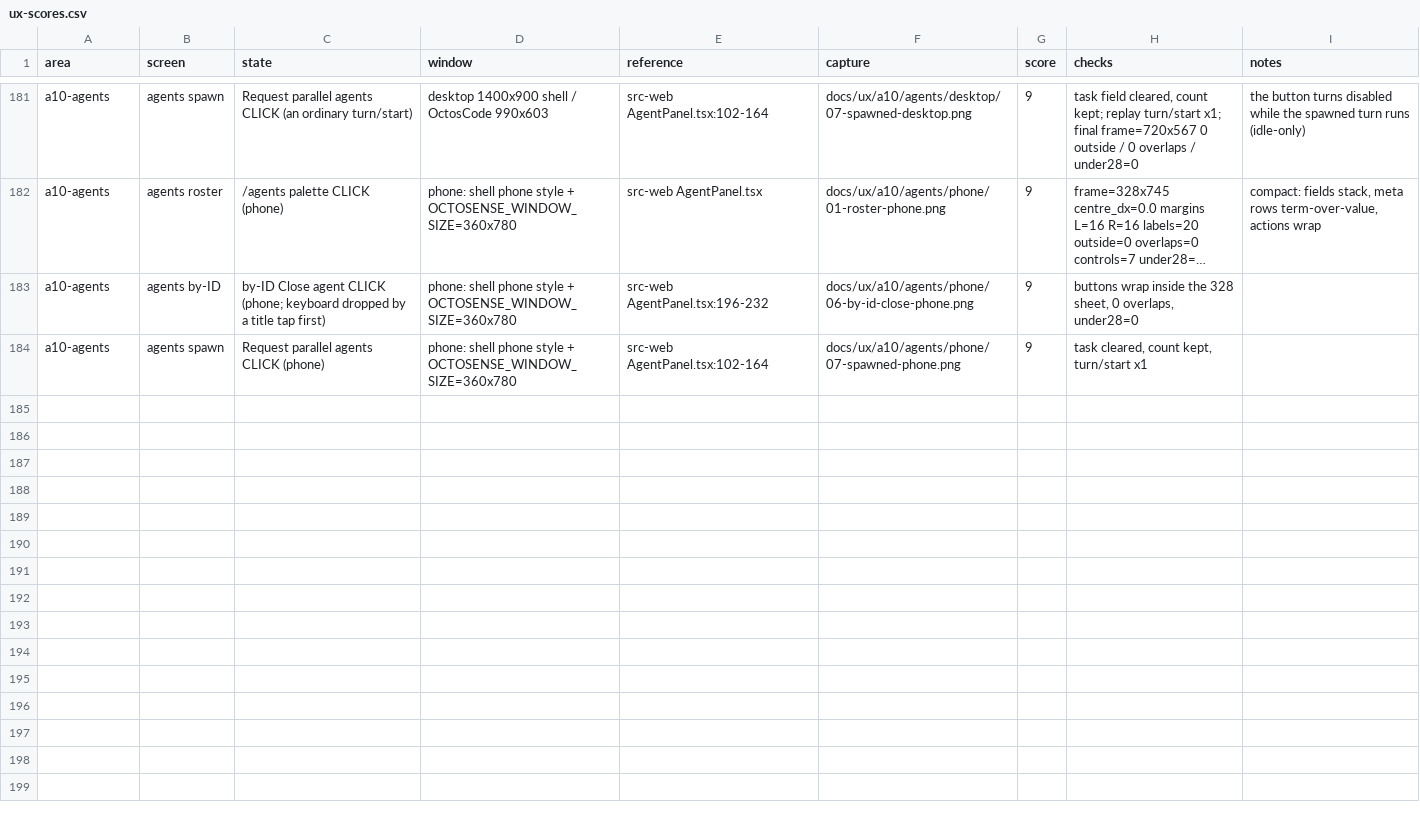
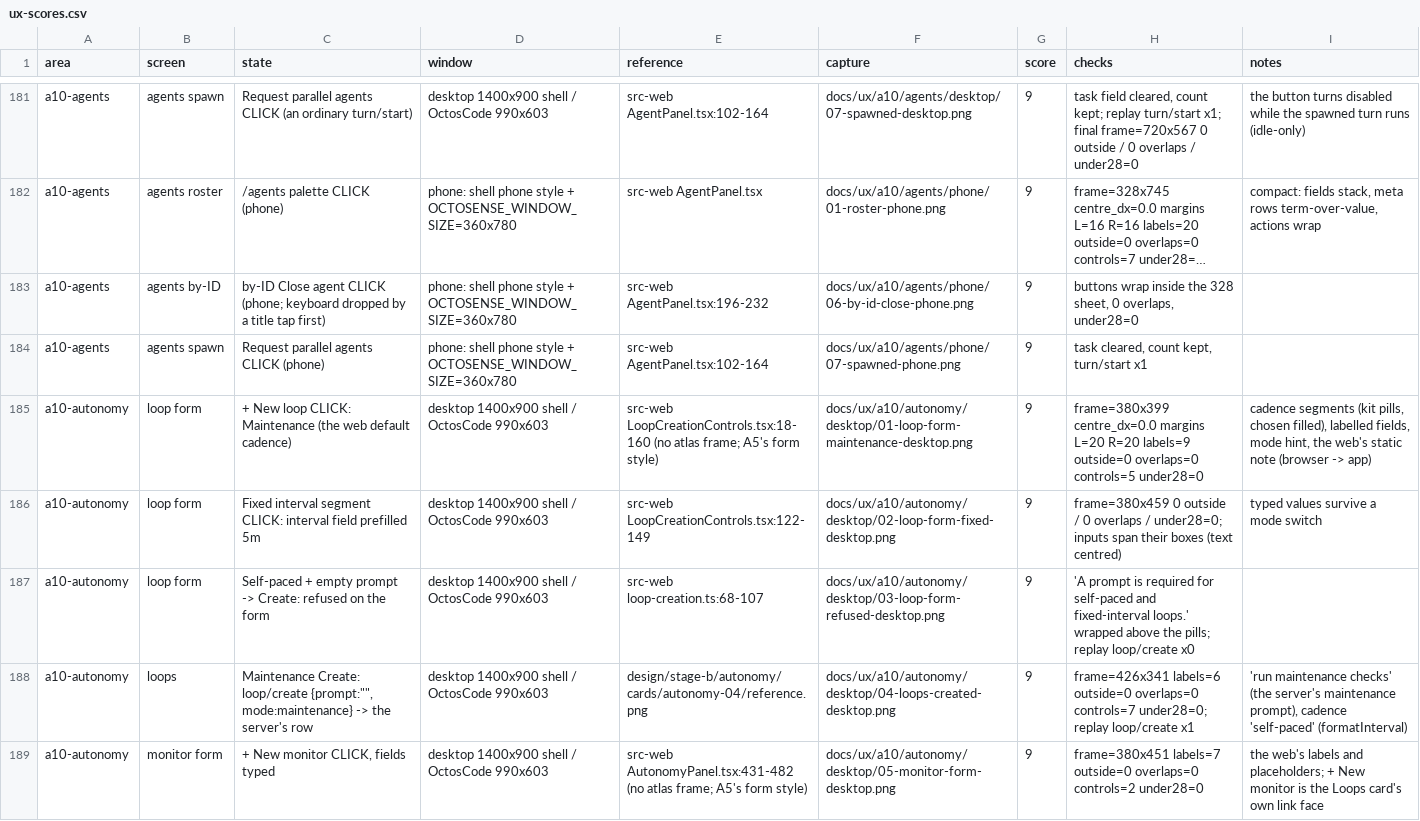
Before and after one commit to octos-org/octoscode-app, a CSV file: docs/ux-scores.csv, drawn as a sheet; only a part is shown, gaps mark what is left out; long unchanged cells end in …; the diff covers the shown part only; the diff names each change by its address in the sheet, - before the commit and + after, or states it on an @@ line.

```diff
--- a/docs/ux-scores.csv
+++ b/docs/ux-scores.csv
+row 185: a10-autonomy | loop form | + New loop CLICK: Maintenance (the web default cadence) | desktop 1400x900 shell / OctosCode 990x603 | src-web LoopCreationControls.tsx:18-160 (no atlas frame; A5's form style) | docs/ux/a10/autonomy/desktop/01-loop-form-maintenance-desktop.png | 9 | frame=380x399 centre_dx=0.0 margins L=20 R=20 labels=9 outside=0 overlaps=0 controls=5 under28=0 | cadence segments (kit pills, chosen filled), labelled fields, mode hint, the web's static note (browser -> app)
+row 186: a10-autonomy | loop form | Fixed interval segment CLICK: interval field prefilled 5m | desktop 1400x900 shell / OctosCode 990x603 | src-web LoopCreationControls.tsx:122-149 | docs/ux/a10/autonomy/desktop/02-loop-form-fixed-desktop.png | 9 | frame=380x459 0 outside / 0 overlaps / under28=0; inputs span their boxes (text centred) | typed values survive a mode switch
+row 187: a10-autonomy | loop form | Self-paced + empty prompt -> Create: refused on the form | desktop 1400x900 shell / OctosCode 990x603 | src-web loop-creation.ts:68-107 | docs/ux/a10/autonomy/desktop/03-loop-form-refused-desktop.png | 9 | 'A prompt is required for self-paced and fixed-interval loops.' wrapped above the pills; replay loop/create x0
+row 188: a10-autonomy | loops | Maintenance Create: loop/create {prompt:"", mode:maintenance} -> the server's row | desktop 1400x900 shell / OctosCode 990x603 | design/stage-b/autonomy/cards/autonomy-04/reference.png | docs/ux/a10/autonomy/desktop/04-loops-created-desktop.png | 9 | frame=426x341 labels=6 outside=0 overlaps=0 controls=7 under28=0; replay loop/create x1 | 'run maintenance checks' (the server's maintenance prompt), cadence 'self-paced' (formatInterval)
+row 189: a10-autonomy | monitor form | + New monitor CLICK, fields typed | desktop 1400x900 shell / OctosCode 990x603 | src-web AutonomyPanel.tsx:431-482 (no atlas frame; A5's form style) | docs/ux/a10/autonomy/desktop/05-monitor-form-desktop.png | 9 | frame=380x451 labels=7 outside=0 overlaps=0 controls=2 under28=0 | the web's labels and placeholders; + New monitor is the Loops card's own link face
```
Also changed, not shown: 4 added rows elsewhere in this file, docs/parity-matrix.csv, 41 other files.
